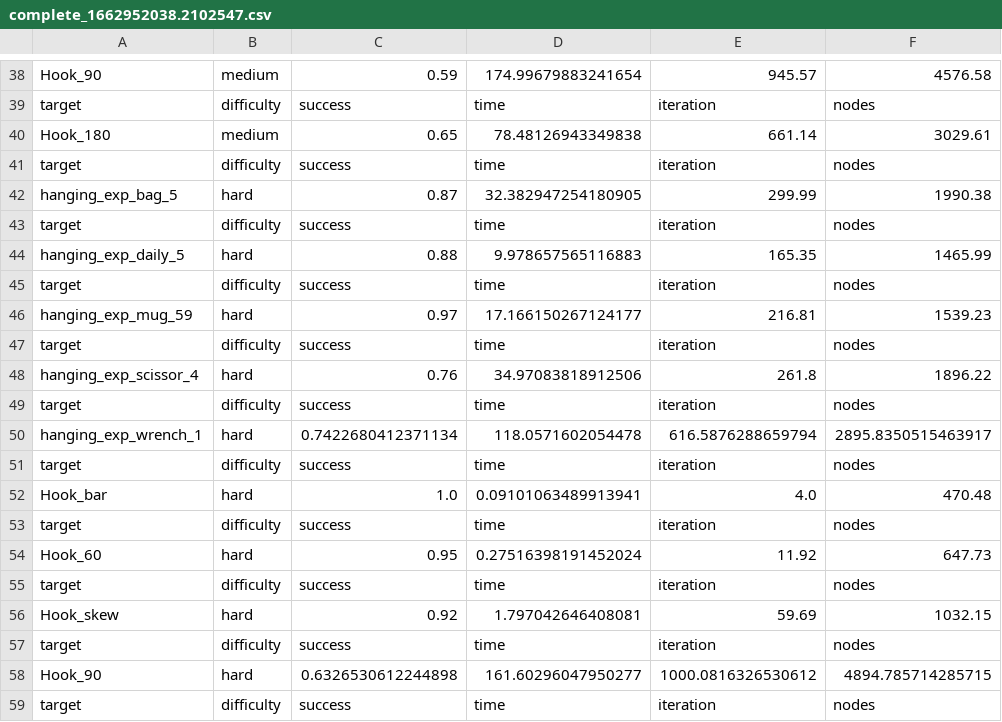
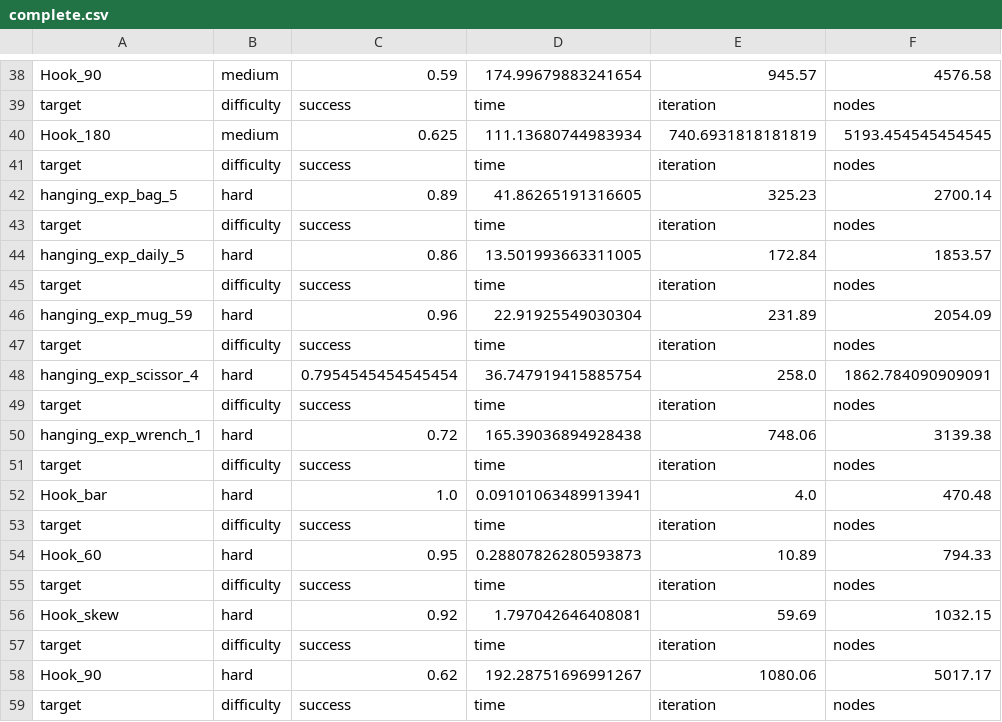
Before and after one commit to Chialiang86/Hanging-Motion-Planning, a CSV file: analysis/complete.csv (was analysis/complete_1662952038.2102547.csv), drawn as a sheet; only a part is shown, gaps mark what is left out; the diff covers the shown part only.

```diff
--- a/analysis/complete_1662952038.2102547.csv
+++ b/analysis/complete.csv
@@ -39,13 +39,13 @@ Hook_90,medium,0.59,174.99679883241654,945.57,4576.58,
 target,difficulty,success,time,iteration,nodes,
-Hook_180,medium,0.65,78.48126943349838,661.14,3029.61,
+Hook_180,medium,0.625,111.13680744983934,740.6931818181819,5193.454545454545,
 target,difficulty,success,time,iteration,nodes,
-hanging_exp_bag_5,hard,0.87,32.382947254180905,299.99,1990.38,
+hanging_exp_bag_5,hard,0.89,41.86265191316605,325.23,2700.14,
 target,difficulty,success,time,iteration,nodes,
-hanging_exp_daily_5,hard,0.88,9.978657565116883,165.35,1465.99,
+hanging_exp_daily_5,hard,0.86,13.501993663311005,172.84,1853.57,
 target,difficulty,success,time,iteration,nodes,
-hanging_exp_mug_59,hard,0.97,17.166150267124177,216.81,1539.23,
+hanging_exp_mug_59,hard,0.96,22.91925549030304,231.89,2054.09,
 target,difficulty,success,time,iteration,nodes,
-hanging_exp_scissor_4,hard,0.76,34.97083818912506,261.8,1896.22,
+hanging_exp_scissor_4,hard,0.7954545454545454,36.747919415885754,258.0,1862.784090909091,
 target,difficulty,success,time,iteration,nodes,
-hanging_exp_wrench_1,hard,0.7422680412371134,118.0571602054478,616.5876288659794,2895.8350515463917,
+hanging_exp_wrench_1,hard,0.72,165.39036894928438,748.06,3139.38,
 target,difficulty,success,time,iteration,nodes,
@@ -53,3 +53,3 @@ Hook_bar,hard,1.0,0.09101063489913941,4.0,470.48,
 target,difficulty,success,time,iteration,nodes,
-Hook_60,hard,0.95,0.27516398191452024,11.92,647.73,
+Hook_60,hard,0.95,0.28807826280593873,10.89,794.33,
 target,difficulty,success,time,iteration,nodes,
@@ -57,3 +57,3 @@ Hook_skew,hard,0.92,1.797042646408081,59.69,1032.15,
 target,difficulty,success,time,iteration,nodes,
-Hook_90,hard,0.6326530612244898,161.60296047950277,1000.0816326530612,4894.785714285715,
+Hook_90,hard,0.62,192.28751696991267,1080.06,5017.17,
 target,difficulty,success,time,iteration,nodes,
```
Also changed, not shown: 45 edited cells elsewhere in this file, data/Hook_180-hanging_exp/Hook_180-hanging_exp_bag_5_hard.csv, data/Hook_180-hanging_exp/Hook_180-hanging_exp_daily_5_hard.csv, 47 other files.
